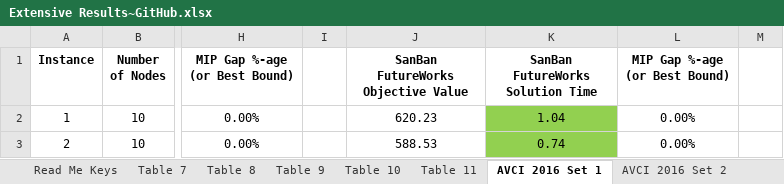
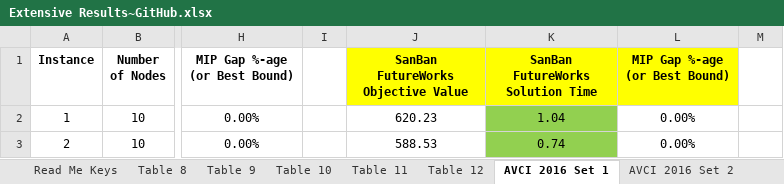
Before and after one commit to SanTanBan/mHFVRPSDP-DataSet, an Excel workbook: Extensive Results~GitHub.xlsx, sheet AVCI 2016 Set 1, drawn as a sheet; only a part is shown, gaps mark what is left out; values as stored, in another font and other column widths than the file's, no borders; the diff names each change by its address in the sheet, - before the commit and + after, or states it on an @@ line.

```diff
--- a/Extensive Results~GitHub.xlsx (sheet AVCI 2016 Set 1)
+++ b/Extensive Results~GitHub.xlsx (sheet AVCI 2016 Set 1)
-sheet tab: Table 7
+sheet tab: Table 12
-J1:L1 fill: none
+J1:L1 fill: #FFFF00
```
Also changed, not shown: sheet Table 11, sheet Table 10, sheet Table 8, sheet Table 9, sheet AVCI 2016 Set 2.
